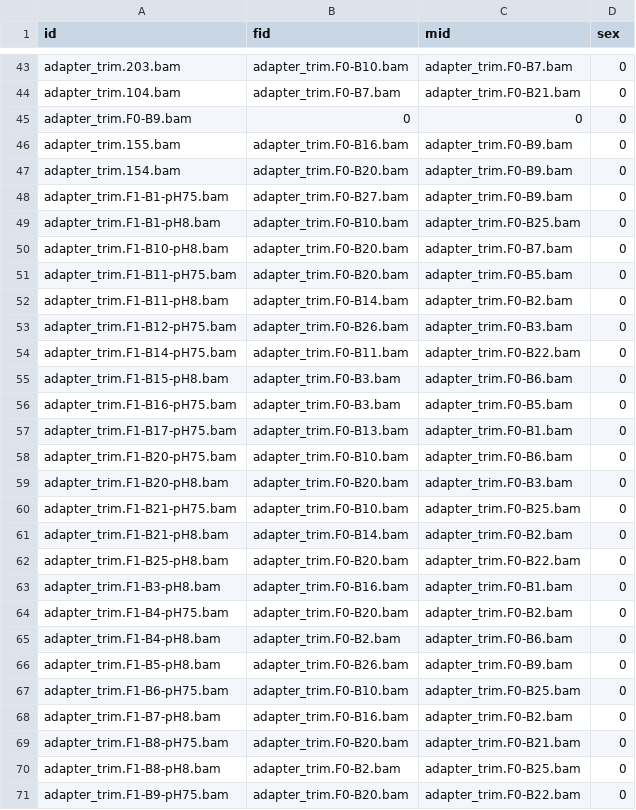
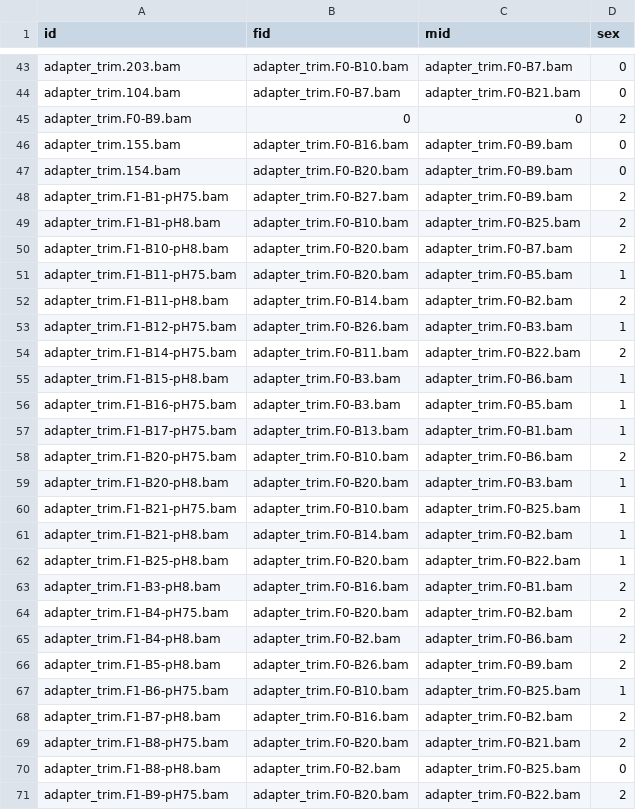
Before and after one commit to SamGurr/EAD-ASEB-Airradians_Popgen_OA, a CSV file: RAnalysis/Output/Popgen/pedigree/F0BF1O/F0BF1O_ped.csv, drawn as a sheet; only a part is shown, gaps mark what is left out; the diff covers the shown part only.

```diff
--- a/RAnalysis/Output/Popgen/pedigree/F0BF1O/F0BF1O_ped.csv
+++ b/RAnalysis/Output/Popgen/pedigree/F0BF1O/F0BF1O_ped.csv
@@ -44,28 +44,28 @@
 "adapter_trim.104.bam","adapter_trim.F0-B7.bam","adapter_trim.F0-B21.bam",0
-"adapter_trim.F0-B9.bam","0","0",0
+"adapter_trim.F0-B9.bam","0","0",2
 "adapter_trim.155.bam","adapter_trim.F0-B16.bam","adapter_trim.F0-B9.bam",0
 "adapter_trim.154.bam","adapter_trim.F0-B20.bam","adapter_trim.F0-B9.bam",0
-"adapter_trim.F1-B1-pH75.bam","adapter_trim.F0-B27.bam","adapter_trim.F0-B9.bam",0
-"adapter_trim.F1-B1-pH8.bam","adapter_trim.F0-B10.bam","adapter_trim.F0-B25.bam",0
-"adapter_trim.F1-B10-pH8.bam","adapter_trim.F0-B20.bam","adapter_trim.F0-B7.bam",0
-"adapter_trim.F1-B11-pH75.bam","adapter_trim.F0-B20.bam","adapter_trim.F0-B5.bam",0
-"adapter_trim.F1-B11-pH8.bam","adapter_trim.F0-B14.bam","adapter_trim.F0-B2.bam",0
-"adapter_trim.F1-B12-pH75.bam","adapter_trim.F0-B26.bam","adapter_trim.F0-B3.bam",0
-"adapter_trim.F1-B14-pH75.bam","adapter_trim.F0-B11.bam","adapter_trim.F0-B22.bam",0
-"adapter_trim.F1-B15-pH8.bam","adapter_trim.F0-B3.bam","adapter_trim.F0-B6.bam",0
-"adapter_trim.F1-B16-pH75.bam","adapter_trim.F0-B3.bam","adapter_trim.F0-B5.bam",0
-"adapter_trim.F1-B17-pH75.bam","adapter_trim.F0-B13.bam","adapter_trim.F0-B1.bam",0
-"adapter_trim.F1-B20-pH75.bam","adapter_trim.F0-B10.bam","adapter_trim.F0-B6.bam",0
-"adapter_trim.F1-B20-pH8.bam","adapter_trim.F0-B20.bam","adapter_trim.F0-B3.bam",0
-"adapter_trim.F1-B21-pH75.bam","adapter_trim.F0-B10.bam","adapter_trim.F0-B25.bam",0
-"adapter_trim.F1-B21-pH8.bam","adapter_trim.F0-B14.bam","adapter_trim.F0-B2.bam",0
-"adapter_trim.F1-B25-pH8.bam","adapter_trim.F0-B20.bam","adapter_trim.F0-B22.bam",0
-"adapter_trim.F1-B3-pH8.bam","adapter_trim.F0-B16.bam","adapter_trim.F0-B1.bam",0
-"adapter_trim.F1-B4-pH75.bam","adapter_trim.F0-B20.bam","adapter_trim.F0-B2.bam",0
-"adapter_trim.F1-B4-pH8.bam","adapter_trim.F0-B2.bam","adapter_trim.F0-B6.bam",0
-"adapter_trim.F1-B5-pH8.bam","adapter_trim.F0-B26.bam","adapter_trim.F0-B9.bam",0
-"adapter_trim.F1-B6-pH75.bam","adapter_trim.F0-B10.bam","adapter_trim.F0-B25.bam",0
-"adapter_trim.F1-B7-pH8.bam","adapter_trim.F0-B16.bam","adapter_trim.F0-B2.bam",0
-"adapter_trim.F1-B8-pH75.bam","adapter_trim.F0-B20.bam","adapter_trim.F0-B21.bam",0
+"adapter_trim.F1-B1-pH75.bam","adapter_trim.F0-B27.bam","adapter_trim.F0-B9.bam",2
+"adapter_trim.F1-B1-pH8.bam","adapter_trim.F0-B10.bam","adapter_trim.F0-B25.bam",2
+"adapter_trim.F1-B10-pH8.bam","adapter_trim.F0-B20.bam","adapter_trim.F0-B7.bam",2
+"adapter_trim.F1-B11-pH75.bam","adapter_trim.F0-B20.bam","adapter_trim.F0-B5.bam",1
+"adapter_trim.F1-B11-pH8.bam","adapter_trim.F0-B14.bam","adapter_trim.F0-B2.bam",2
+"adapter_trim.F1-B12-pH75.bam","adapter_trim.F0-B26.bam","adapter_trim.F0-B3.bam",1
+"adapter_trim.F1-B14-pH75.bam","adapter_trim.F0-B11.bam","adapter_trim.F0-B22.bam",2
+"adapter_trim.F1-B15-pH8.bam","adapter_trim.F0-B3.bam","adapter_trim.F0-B6.bam",1
+"adapter_trim.F1-B16-pH75.bam","adapter_trim.F0-B3.bam","adapter_trim.F0-B5.bam",1
+"adapter_trim.F1-B17-pH75.bam","adapter_trim.F0-B13.bam","adapter_trim.F0-B1.bam",1
+"adapter_trim.F1-B20-pH75.bam","adapter_trim.F0-B10.bam","adapter_trim.F0-B6.bam",2
+"adapter_trim.F1-B20-pH8.bam","adapter_trim.F0-B20.bam","adapter_trim.F0-B3.bam",1
+"adapter_trim.F1-B21-pH75.bam","adapter_trim.F0-B10.bam","adapter_trim.F0-B25.bam",1
+"adapter_trim.F1-B21-pH8.bam","adapter_trim.F0-B14.bam","adapter_trim.F0-B2.bam",1
+"adapter_trim.F1-B25-pH8.bam","adapter_trim.F0-B20.bam","adapter_trim.F0-B22.bam",1
+"adapter_trim.F1-B3-pH8.bam","adapter_trim.F0-B16.bam","adapter_trim.F0-B1.bam",2
+"adapter_trim.F1-B4-pH75.bam","adapter_trim.F0-B20.bam","adapter_trim.F0-B2.bam",2
+"adapter_trim.F1-B4-pH8.bam","adapter_trim.F0-B2.bam","adapter_trim.F0-B6.bam",2
+"adapter_trim.F1-B5-pH8.bam","adapter_trim.F0-B26.bam","adapter_trim.F0-B9.bam",2
+"adapter_trim.F1-B6-pH75.bam","adapter_trim.F0-B10.bam","adapter_trim.F0-B25.bam",1
+"adapter_trim.F1-B7-pH8.bam","adapter_trim.F0-B16.bam","adapter_trim.F0-B2.bam",2
+"adapter_trim.F1-B8-pH75.bam","adapter_trim.F0-B20.bam","adapter_trim.F0-B21.bam",2
 "adapter_trim.F1-B8-pH8.bam","adapter_trim.F0-B2.bam","adapter_trim.F0-B25.bam",0
-"adapter_trim.F1-B9-pH75.bam","adapter_trim.F0-B20.bam","adapter_trim.F0-B22.bam",0
+"adapter_trim.F1-B9-pH75.bam","adapter_trim.F0-B20.bam","adapter_trim.F0-B22.bam",2
```
Also changed, not shown: 16 edited cells elsewhere in this file, 3 other files.
